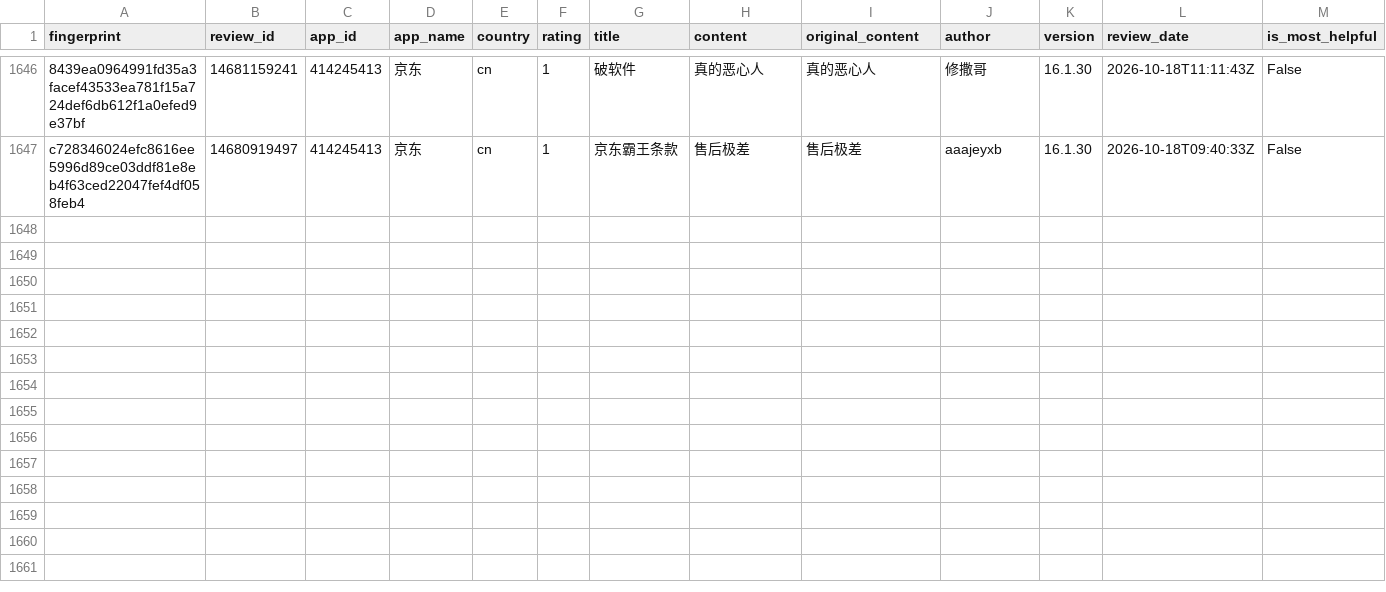
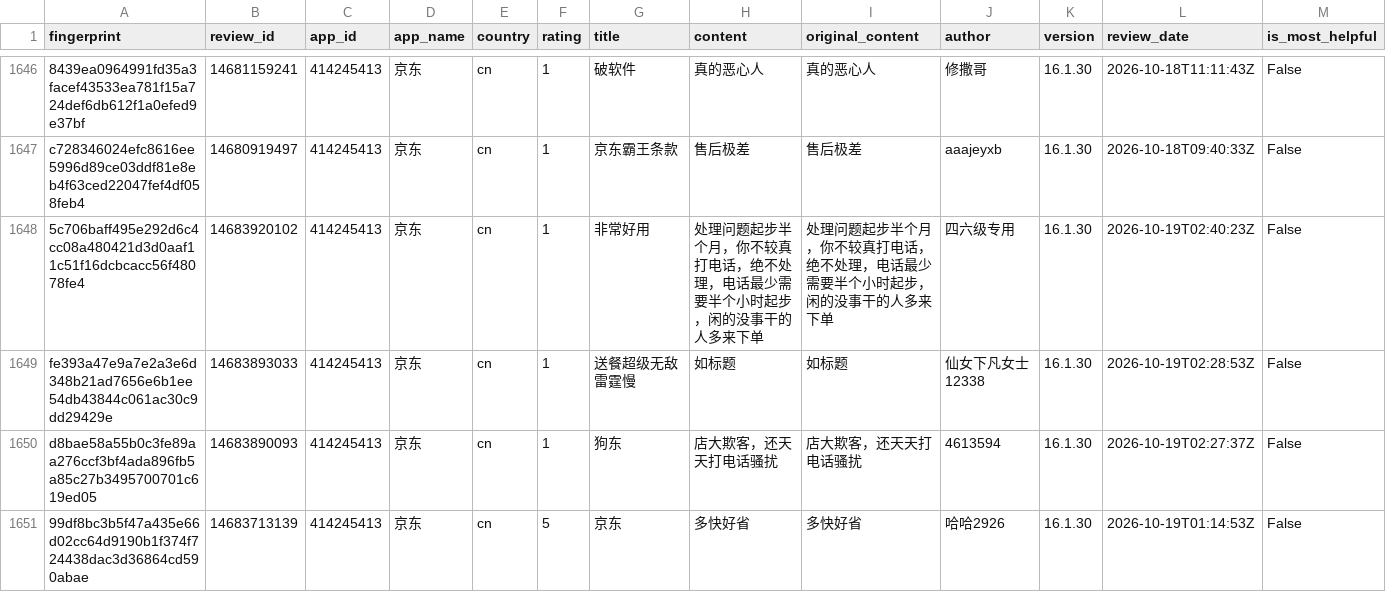
Before and after one commit to pickmiu/appstore-public-data, a CSV file: data/reviews_414245413_京东_cn.csv, drawn as a sheet; only a part is shown, gaps mark what is left out; rows hold the shown columns only; the diff covers the shown part only; the diff names each change by its address in the sheet, - before the commit and + after, or states it on an @@ line.

```diff
--- a/data/reviews_414245413_京东_cn.csv
+++ b/data/reviews_414245413_京东_cn.csv
+row 1648: 5c706baff495e292d6c4cc08a480421d3d0aaf11c51f16dcbcacc56f48078fe4 | 14683920102 | 414245413 | 京东 | cn | 1 | 非常好用 | 处理问题起步半个月，你不较真打电话，绝不处理，电话最少需要半个小时起步，闲的没事干的人多来下单 | 处理问题起步半个月，你不较真打电话，绝不处理，电话最少需要半个小时起步，闲的没事干的人多来下单 | 四六级专用 | 16.1.30 | 2026-10-19T02:40:23Z | False
+row 1649: fe393a47e9a7e2a3e6d348b21ad7656e6b1ee54db43844c061ac30c9dd29429e | 14683893033 | 414245413 | 京东 | cn | 1 | 送餐超级无敌雷霆慢 | 如标题 | 如标题 | 仙女下凡女士12338 | 16.1.30 | 2026-10-19T02:28:53Z | False
+row 1650: d8bae58a55b0c3fe89aa276ccf3bf4ada896fb5a85c27b3495700701c619ed05 | 14683890093 | 414245413 | 京东 | cn | 1 | 狗东 | 店大欺客，还天天打电话骚扰 | 店大欺客，还天天打电话骚扰 | 4613594 | 16.1.30 | 2026-10-19T02:27:37Z | False
+row 1651: 99df8bc3b5f47a435e66d02cc64d9190b1f374f724438dac3d36864cd590abae | 14683713139 | 414245413 | 京东 | cn | 5 | 京东 | 多快好省 | 多快好省 | 哈哈2926 | 16.1.30 | 2026-10-19T01:14:53Z | False
```
Also changed, not shown: 4 added rows elsewhere in this file, 4 other files.
